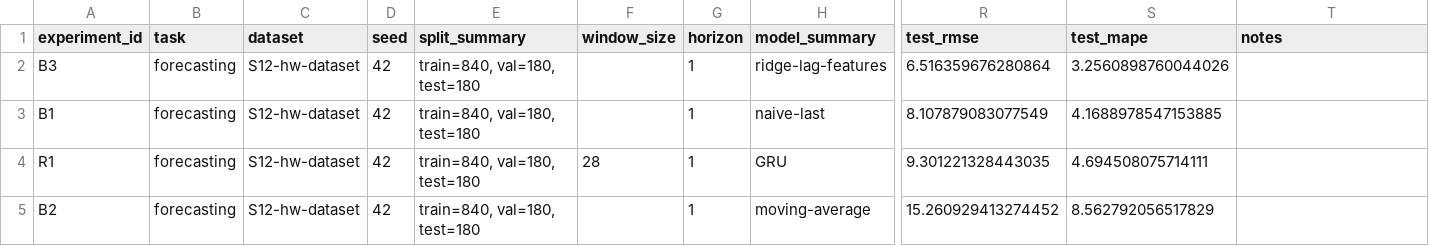
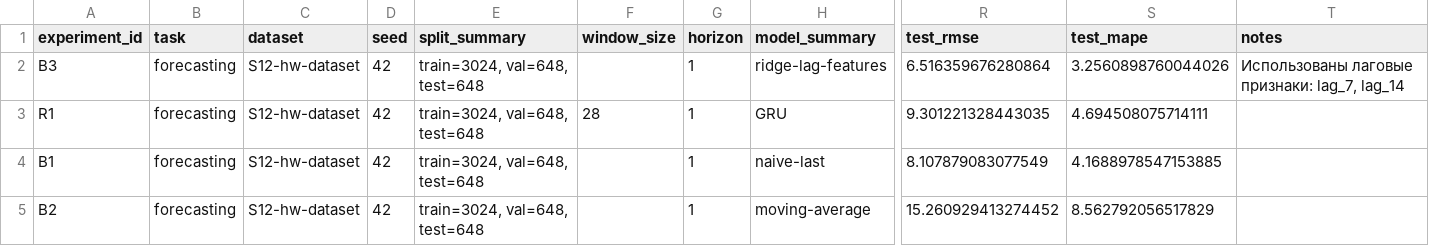
Before and after one commit to Juswey/repository_Stepanov, a CSV file: homeworks/HW12/artifacts/runs.csv, drawn as a sheet; only a part is shown, gaps mark what is left out; removed rows and columns are numbered as before the commit, all else as after; rows hold the shown columns only; the diff names each change by its address in the sheet, - before the commit and + after, or states it on an @@ line.

```diff
--- a/homeworks/HW12/artifacts/runs.csv
+++ b/homeworks/HW12/artifacts/runs.csv
-E2 (split_summary): train=840, val=180, test=180
+E2 (split_summary): train=3024, val=648, test=648
-T2 (notes): (empty)
+T2 (notes): Использованы лаговые признаки: lag_7, lag_14
+row 3: R1 | forecasting | S12-hw-dataset | 42 | train=3024, val=648, test=648 | 28 | 1 | GRU | 9.301221328443035 | 4.694508075714111
-E4 (split_summary): train=840, val=180, test=180
+E4 (split_summary): train=3024, val=648, test=648
-row 4: R1 | forecasting | S12-hw-dataset | 42 | train=840, val=180, test=180 | 28 | 1 | GRU | 9.301221328443035 | 4.694508075714111
-E5 (split_summary): train=840, val=180, test=180
+E5 (split_summary): train=3024, val=648, test=648
```
Also changed, not shown: 3 other files.
